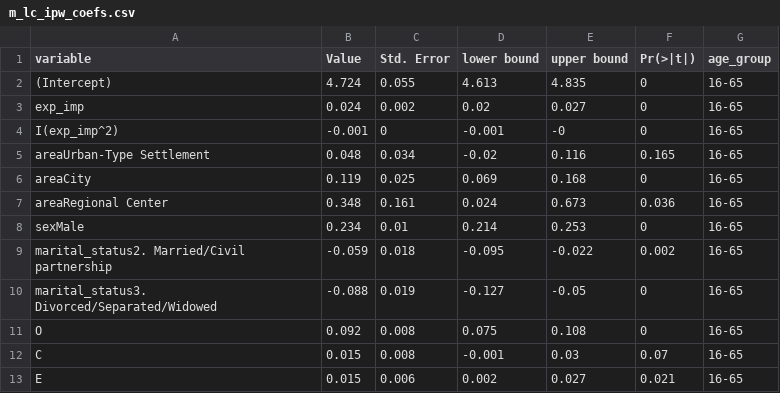
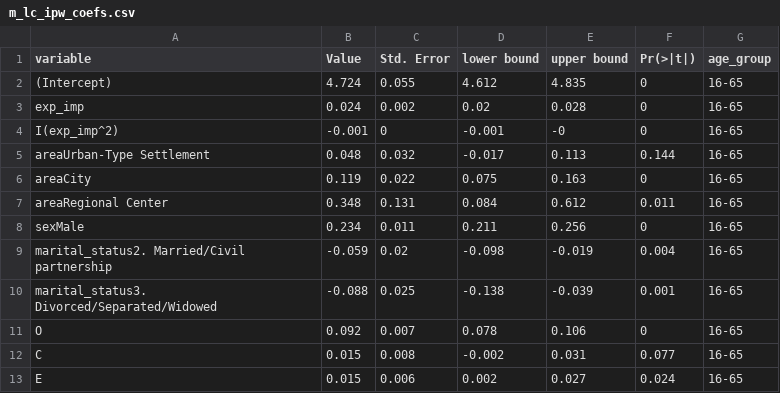
Before and after one commit to karavan88/Thesis, a CSV file: 03_output/returns_outputs/thesis/m_lc_ipw_coefs.csv, drawn as a sheet; only a part is shown; the diff covers the shown part only.

```diff
--- a/03_output/returns_outputs/thesis/m_lc_ipw_coefs.csv
+++ b/03_output/returns_outputs/thesis/m_lc_ipw_coefs.csv
@@ -1,13 +1,13 @@
 variable,Value,Std. Error,lower bound,upper bound,Pr(>|t|),age_group
-(Intercept),4.724,0.055,4.613,4.835,0,16-65
-exp_imp,0.024,0.002,0.02,0.027,0,16-65
+(Intercept),4.724,0.055,4.612,4.835,0,16-65
+exp_imp,0.024,0.002,0.02,0.028,0,16-65
 I(exp_imp^2),-0.001,0,-0.001,-0,0,16-65
-areaUrban-Type Settlement,0.048,0.034,-0.02,0.116,0.165,16-65
-areaCity,0.119,0.025,0.069,0.168,0,16-65
-areaRegional Center,0.348,0.161,0.024,0.673,0.036,16-65
-sexMale,0.234,0.01,0.214,0.253,0,16-65
-marital_status2. Married/Civil partnership,-0.059,0.018,-0.095,-0.022,0.002,16-65
-marital_status3. Divorced/Separated/Widowed,-0.088,0.019,-0.127,-0.05,0,16-65
-O,0.092,0.008,0.075,0.108,0,16-65
-C,0.015,0.008,-0.001,0.03,0.07,16-65
-E,0.015,0.006,0.002,0.027,0.021,16-65
+areaUrban-Type Settlement,0.048,0.032,-0.017,0.113,0.144,16-65
+areaCity,0.119,0.022,0.075,0.163,0,16-65
+areaRegional Center,0.348,0.131,0.084,0.612,0.011,16-65
+sexMale,0.234,0.011,0.211,0.256,0,16-65
+marital_status2. Married/Civil partnership,-0.059,0.02,-0.098,-0.019,0.004,16-65
+marital_status3. Divorced/Separated/Widowed,-0.088,0.025,-0.138,-0.039,0.001,16-65
+O,0.092,0.007,0.078,0.106,0,16-65
+C,0.015,0.008,-0.002,0.031,0.077,16-65
+E,0.015,0.006,0.002,0.027,0.024,16-65
```
Also changed, not shown: 147 edited cells elsewhere in this file, 03_output/returns_outputs/thesis/edu_ncs_fig.csv, 03_output/returns_outputs/thesis/m1_ipw_coefs.csv, 19 other files.
